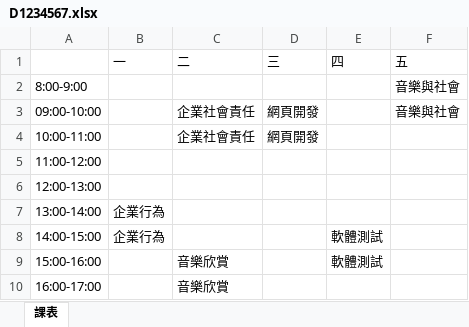
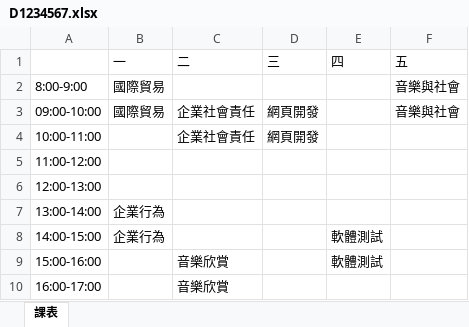
Before and after one commit to devops-sample-113/group_7, an Excel workbook: 個人課表/D1234567.xlsx, sheet 課表, drawn as a sheet; values as stored, in another font and other column widths than the file's, no borders; the diff names each change by its address in the sheet, - before the commit and + after, or states it on an @@ line.

```diff
--- a/個人課表/D1234567.xlsx (sheet 課表)
+++ b/個人課表/D1234567.xlsx (sheet 課表)
-B2:B3 (一): (empty)
+B2:B3 (一): 國際貿易
```
Also changed, not shown: 資料庫.xlsx, 5 other files.
